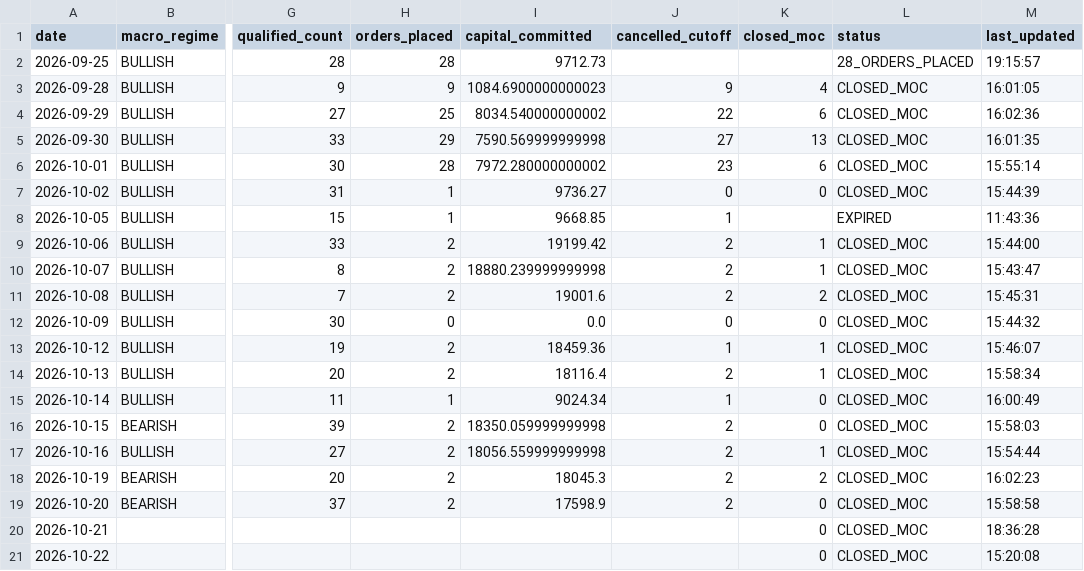
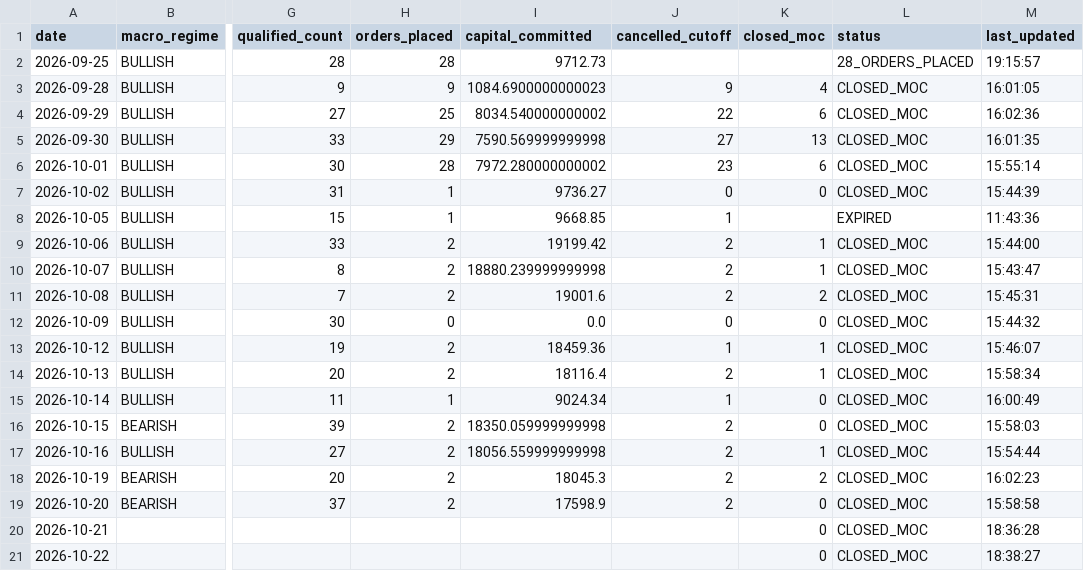
Before and after one commit to frankthetank-tech/alpaca-dual-regime-daytrader, a CSV file: data/audit/daily_summary.csv, drawn as a sheet; only a part is shown, gaps mark what is left out; the diff names each change by its address in the sheet, - before the commit and + after, or states it on an @@ line.

Commit message:
Auto-update Strategy #3 audit logs and state [skip ci]

```diff
--- a/data/audit/daily_summary.csv
+++ b/data/audit/daily_summary.csv
-M21 (last_updated): 15:20:08
+M21 (last_updated): 18:38:27
```
Also changed, not shown: 1 other file.
